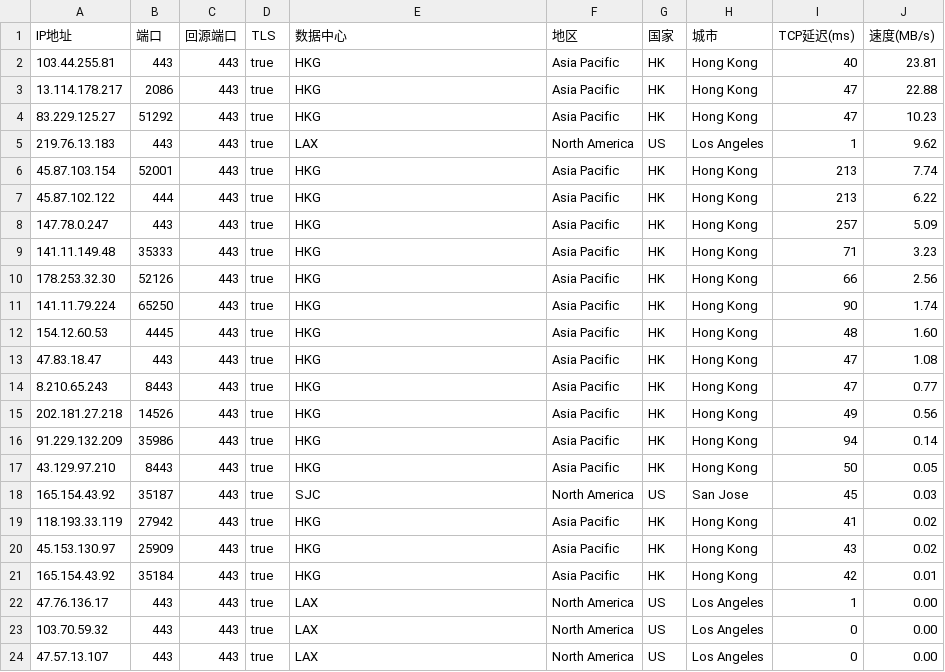
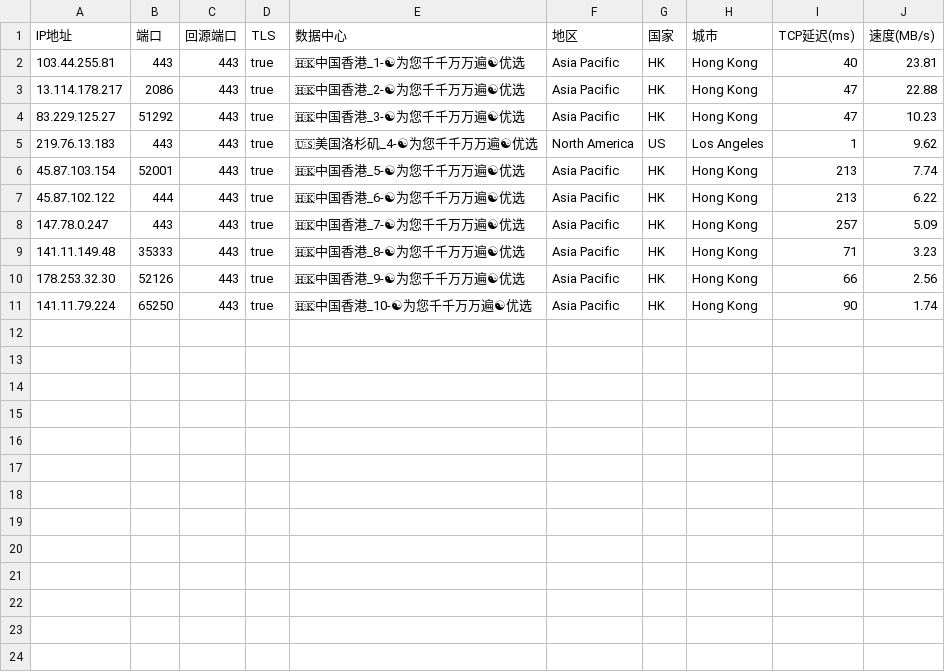
Before and after one commit to linanle/result, a CSV file: AS0-0-HKG.csv, drawn as a sheet.

```diff
--- a/AS0-0-HKG.csv
+++ b/AS0-0-HKG.csv
@@ -1,24 +1,11 @@
 IP地址,端口,回源端口,TLS,数据中心,地区,国家,城市,TCP延迟(ms),速度(MB/s)
-103.44.255.81,443,443,true,HKG,Asia Pacific,HK,Hong Kong,40,23.81
-13.114.178.217,2086,443,true,HKG,Asia Pacific,HK,Hong Kong,47,22.88
-83.229.125.27,51292,443,true,HKG,Asia Pacific,HK,Hong Kong,47,10.23
-219.76.13.183,443,443,true,LAX,North America,US,Los Angeles,1,9.62
-45.87.103.154,52001,443,true,HKG,Asia Pacific,HK,Hong Kong,213,7.74
-45.87.102.122,444,443,true,HKG,Asia Pacific,HK,Hong Kong,213,6.22
-147.78.0.247,443,443,true,HKG,Asia Pacific,HK,Hong Kong,257,5.09
-141.11.149.48,35333,443,true,HKG,Asia Pacific,HK,Hong Kong,71,3.23
-178.253.32.30,52126,443,true,HKG,Asia Pacific,HK,Hong Kong,66,2.56
-141.11.79.224,65250,443,true,HKG,Asia Pacific,HK,Hong Kong,90,1.74
-154.12.60.53,4445,443,true,HKG,Asia Pacific,HK,Hong Kong,48,1.60
-47.83.18.47,443,443,true,HKG,Asia Pacific,HK,Hong Kong,47,1.08
-8.210.65.243,8443,443,true,HKG,Asia Pacific,HK,Hong Kong,47,0.77
-202.181.27.218,14526,443,true,HKG,Asia Pacific,HK,Hong Kong,49,0.56
-91.229.132.209,35986,443,true,HKG,Asia Pacific,HK,Hong Kong,94,0.14
-43.129.97.210,8443,443,true,HKG,Asia Pacific,HK,Hong Kong,50,0.05
-165.154.43.92,35187,443,true,SJC,North America,US,San Jose,45,0.03
-118.193.33.119,27942,443,true,HKG,Asia Pacific,HK,Hong Kong,41,0.02
-45.153.130.97,25909,443,true,HKG,Asia Pacific,HK,Hong Kong,43,0.02
-165.154.43.92,35184,443,true,HKG,Asia Pacific,HK,Hong Kong,42,0.01
-47.76.136.17,443,443,true,LAX,North America,US,Los Angeles,1,0.00
-103.70.59.32,443,443,true,LAX,North America,US,Los Angeles,0,0.00
-47.57.13.107,443,443,true,LAX,North America,US,Los Angeles,0,0.00
+103.44.255.81,443,443,true,🇭🇰中国香港_1-☯为您千千万万遍☯优选,Asia Pacific,HK,Hong Kong,40,23.81
+13.114.178.217,2086,443,true,🇭🇰中国香港_2-☯为您千千万万遍☯优选,Asia Pacific,HK,Hong Kong,47,22.88
+83.229.125.27,51292,443,true,🇭🇰中国香港_3-☯为您千千万万遍☯优选,Asia Pacific,HK,Hong Kong,47,10.23
+219.76.13.183,443,443,true,🇺🇸美国洛杉矶_4-☯为您千千万万遍☯优选,North America,US,Los Angeles,1,9.62
+45.87.103.154,52001,443,true,🇭🇰中国香港_5-☯为您千千万万遍☯优选,Asia Pacific,HK,Hong Kong,213,7.74
+45.87.102.122,444,443,true,🇭🇰中国香港_6-☯为您千千万万遍☯优选,Asia Pacific,HK,Hong Kong,213,6.22
+147.78.0.247,443,443,true,🇭🇰中国香港_7-☯为您千千万万遍☯优选,Asia Pacific,HK,Hong Kong,257,5.09
+141.11.149.48,35333,443,true,🇭🇰中国香港_8-☯为您千千万万遍☯优选,Asia Pacific,HK,Hong Kong,71,3.23
+178.253.32.30,52126,443,true,🇭🇰中国香港_9-☯为您千千万万遍☯优选,Asia Pacific,HK,Hong Kong,66,2.56
+141.11.79.224,65250,443,true,🇭🇰中国香港_10-☯为您千千万万遍☯优选,Asia Pacific,HK,Hong Kong,90,1.74
```
Also changed, not shown: AS0-0-FRA.csv, AS0-0-IAD.csv, 8 other files.
